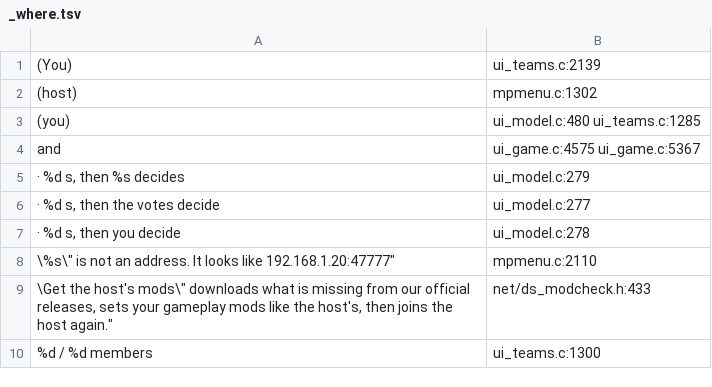
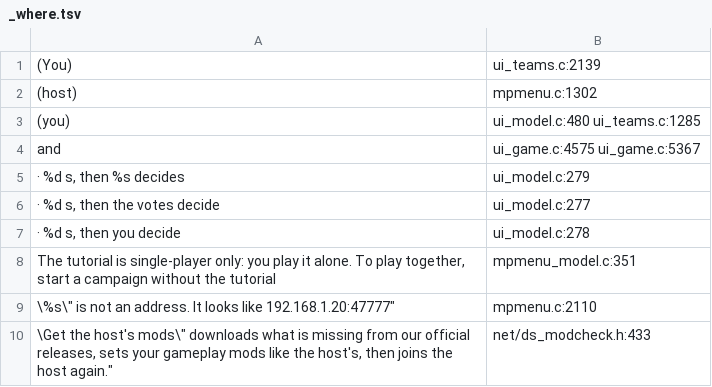
Before and after one commit to AmfiLogos/ds_multiplayer, a TSV file: lang/_where.tsv, drawn as a sheet; only a part is shown; the shorter side is filled out with more unchanged rows.

Commit message:
Foctopus 2026-10-20: Cancel on the new-campaign screen ends the host intent; Leave lets the world run alone; no multiplayer in the tutorial
Bug 7 (cancelling multiplayer did not cancel):
- mpmenu observe(): picker_open also counts the CreateCampaign pop-up (7). The title view stays active under the
  new-campaign screen, so its Cancel left the menu in PICK_NEW and the next single-player load or new game was hosted.
- mp_game end_session_c: trn_clear_role() + rig_det_disarm(). A host who left kept det locked with nothing moving its
  target (the world stood still); a guest who left kept trn role 0 (its own autosaves dropped until a restart).

Bug 5 (tutorial broken in multiplayer): the tutorial world (dungeon region 7) is single-player (one unit, scripted
pop-ups per player). Hosting it does not start a session; the notice box says why (10 languages). The world notice
waits until no stock pop-up is open (a tutorial pop-up drew over it). fail() keeps 640 bytes of the reason (200 cut
the Russian text).

Proof: ext/fixfoc/foc_proof.py (new code ALL PASS; origin/main fails A1 A2 A4 B2 B3 C2), mpmenu_test tutorial case.

```diff
--- a/lang/_where.tsv
+++ b/lang/_where.tsv
@@ -7,2 +7,3 @@
 " · %d s, then you decide"	ui_model.c:278
+"The tutorial is single-player only: you play it alone. To play together, start a campaign without the tutorial"	mpmenu_model.c:351
 "\"%s\" is not an address. It looks like 192.168.1.20:47777"	mpmenu.c:2110
```
Also changed, not shown: 21 other files.
